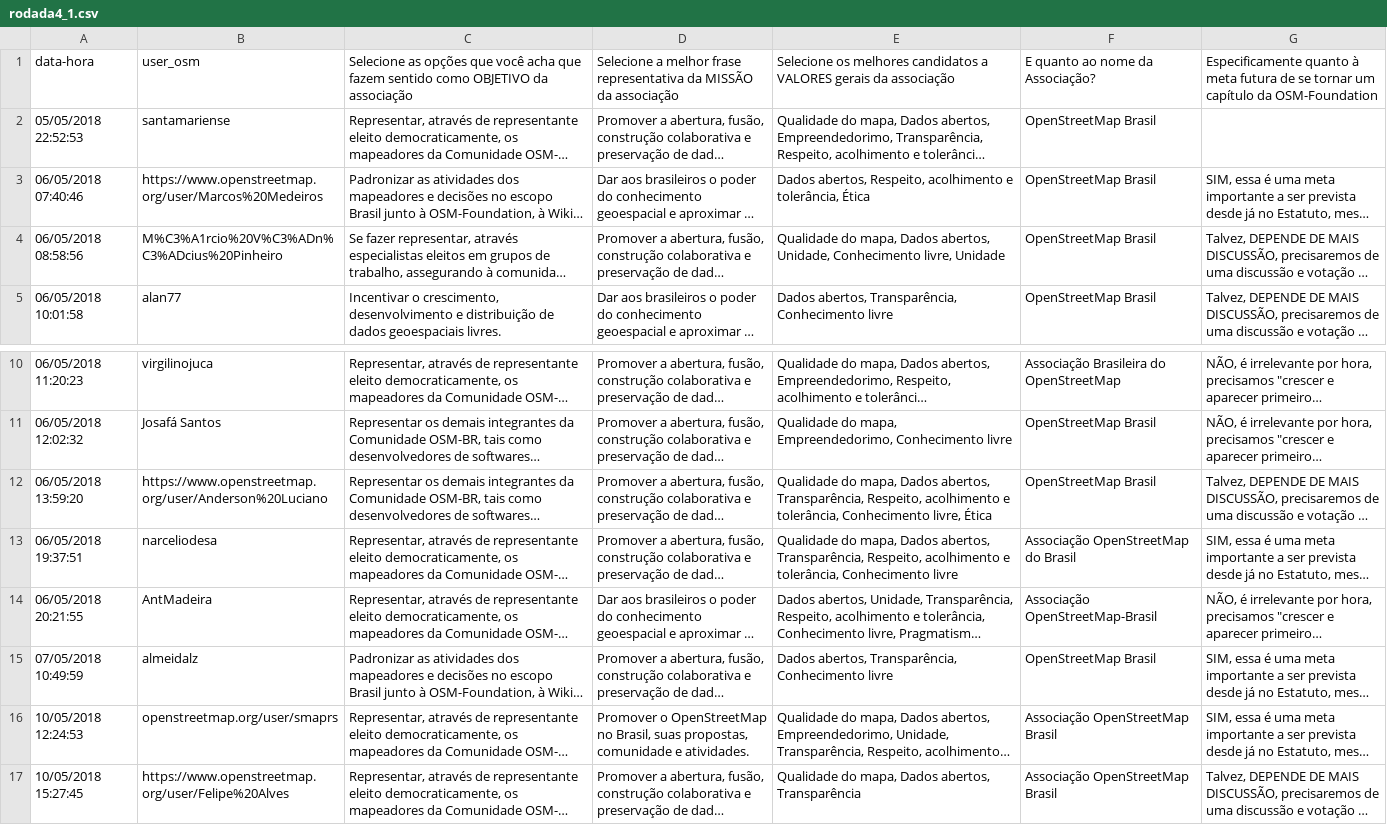
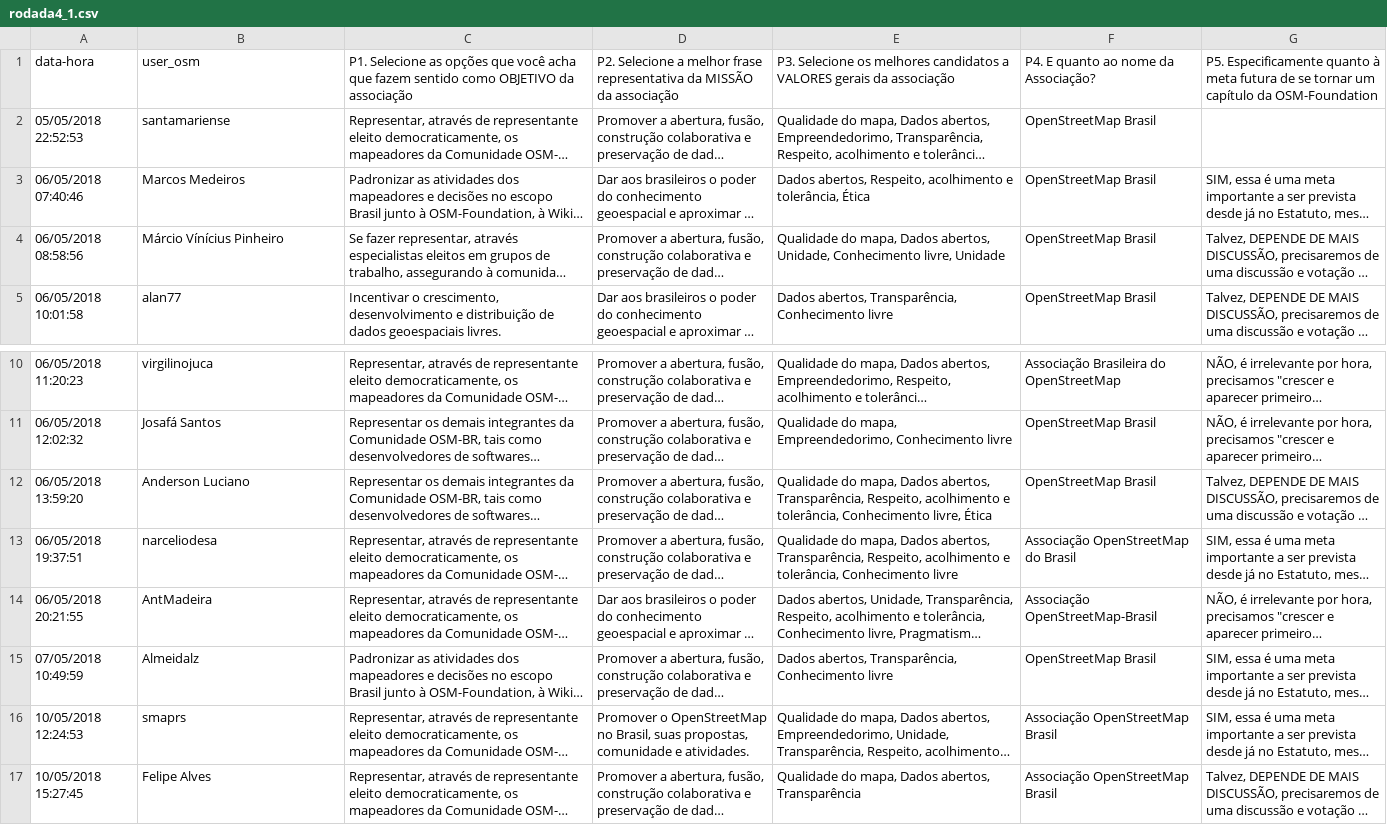
Before and after one commit to OSMBrasil/Associacao, a CSV file: data/rodada4_1.csv, drawn as a sheet; only a part is shown, gaps mark what is left out; long unchanged cells end in …; the diff names each change by its address in the sheet, - before the commit and + after, or states it on an @@ line.

```diff
--- a/data/rodada4_1.csv
+++ b/data/rodada4_1.csv
-C1: Selecione as…
+C1: P1. Selecione as…
-D1: Selecione a…
+D1: P2. Selecione a…
-E1: Selecione os…
+E1: P3. Selecione os…
-F1: E quanto ao nome da Associação?
+F1: P4. E quanto ao nome da Associação?
-G1: Especificamente quanto…
+G1: P5. Especificamente quanto…
-B3: https://www.openstreetmap.org/user/Marcos%20Medeiros
+B3: Marcos Medeiros
-B4: M%C3%A1rcio%20V%C3%ADn%C3%ADcius%20Pinheiro
+B4: Márcio Vínícius Pinheiro
-B12: https://www.openstreetmap.org/user/Anderson%20Luciano
+B12: Anderson Luciano
-B15: almeidalz
+B15: Almeidalz
-B16: openstreetmap.org/user/smaprs
+B16: smaprs
-B17: https://www.openstreetmap.org/user/Felipe%20Alves
+B17: Felipe Alves
```
Also changed, not shown: data/rodada4_2.csv, 2 other files.
